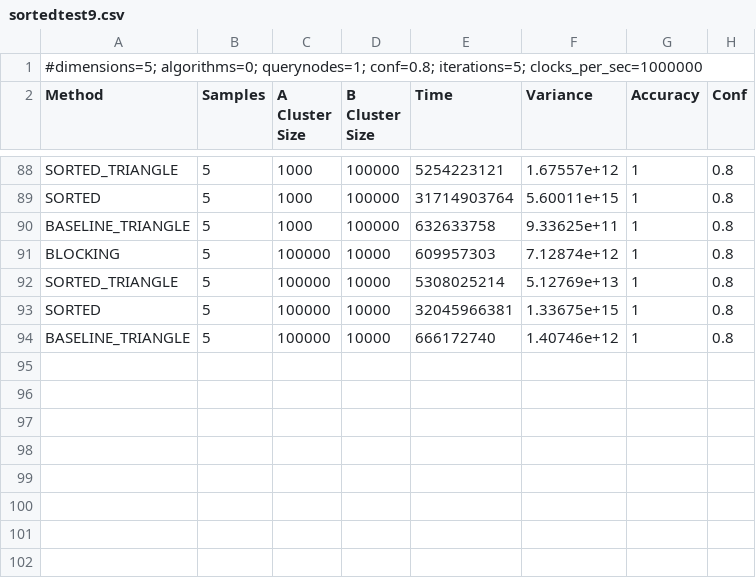
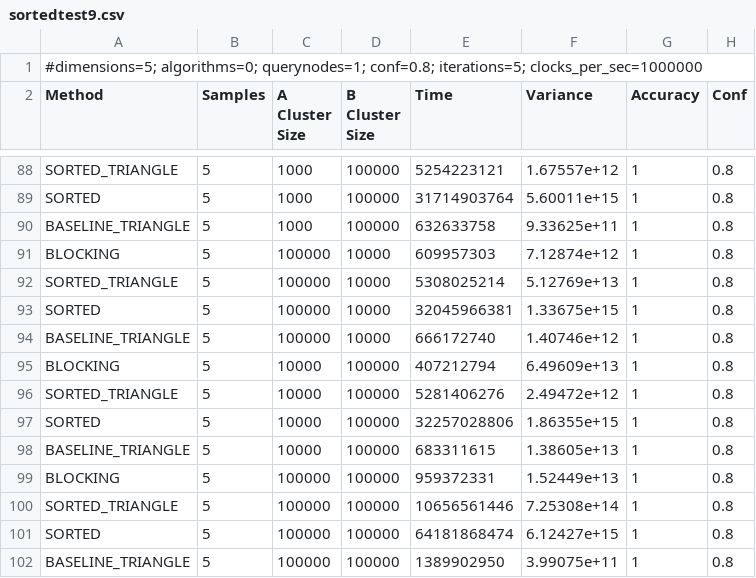
Before and after one commit to cegme/qdstreaming, a CSV file: code/c/sortedtest9.csv, drawn as a sheet; only a part is shown, gaps mark what is left out.

```diff
--- a/code/c/sortedtest9.csv
+++ b/code/c/sortedtest9.csv
@@ -94 +94,9 @@ SORTED,5,100000,10000,32045966381,1.33675e+15,1,0.8
 BASELINE_TRIANGLE,5,100000,10000,666172740,1.40746e+12,1,0.8
+BLOCKING,5,10000,100000,407212794,6.49609e+13,1,0.8
+SORTED_TRIANGLE,5,10000,100000,5281406276,2.49472e+12,1,0.8
+SORTED,5,10000,100000,32257028806,1.86355e+15,1,0.8
+BASELINE_TRIANGLE,5,10000,100000,683311615,1.38605e+13,1,0.8
+BLOCKING,5,100000,100000,959372331,1.52449e+13,1,0.8
+SORTED_TRIANGLE,5,100000,100000,10656561446,7.25308e+14,1,0.8
+SORTED,5,100000,100000,64181868474,6.12427e+15,1,0.8
+BASELINE_TRIANGLE,5,100000,100000,1389902950,3.99075e+11,1,0.8
```
Also changed, not shown: 8 other files.
